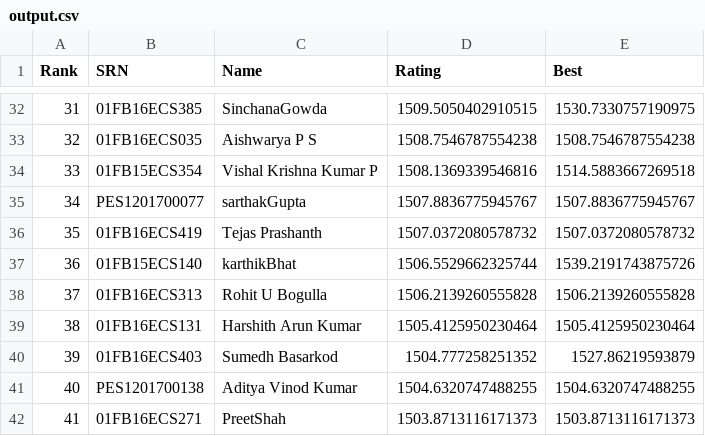
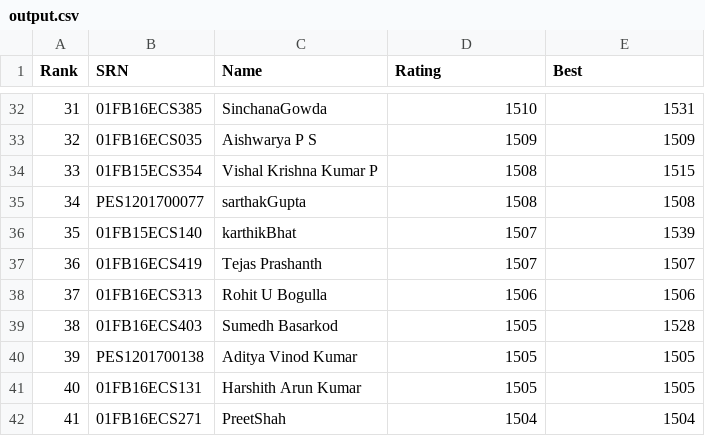
Before and after one commit to pes-alcoding-club/student-ratings, a CSV file: output.csv, drawn as a sheet; only a part is shown, gaps mark what is left out; the diff covers the shown part only.

Commit message:
Integer ratings displayed

```diff
--- a/output.csv
+++ b/output.csv
@@ -32,11 +32,11 @@ Rank,SRN,Name,Rating,Best
-31,01FB16ECS385,SinchanaGowda,1509.5050402910515,1530.7330757190975
-32,01FB16ECS035,Aishwarya P S,1508.7546787554238,1508.7546787554238
-33,01FB15ECS354,Vishal Krishna Kumar P,1508.1369339546816,1514.5883667269518
-34,PES1201700077,sarthakGupta,1507.8836775945767,1507.8836775945767
-35,01FB16ECS419,Tejas Prashanth,1507.0372080578732,1507.0372080578732
-36,01FB15ECS140,karthikBhat,1506.5529662325744,1539.2191743875726
-37,01FB16ECS313,Rohit U Bogulla,1506.2139260555828,1506.2139260555828
-38,01FB16ECS131,Harshith Arun Kumar,1505.4125950230464,1505.4125950230464
-39,01FB16ECS403,Sumedh Basarkod,1504.777258251352,1527.86219593879
-40,PES1201700138,Aditya Vinod Kumar,1504.6320747488255,1504.6320747488255
-41,01FB16ECS271,PreetShah,1503.8713116171373,1503.8713116171373
+31,01FB16ECS385,SinchanaGowda,1510,1531
+32,01FB16ECS035,Aishwarya P S,1509,1509
+33,01FB15ECS354,Vishal Krishna Kumar P,1508,1515
+34,PES1201700077,sarthakGupta,1508,1508
+35,01FB15ECS140,karthikBhat,1507,1539
+36,01FB16ECS419,Tejas Prashanth,1507,1507
+37,01FB16ECS313,Rohit U Bogulla,1506,1506
+38,01FB16ECS403,Sumedh Basarkod,1505,1528
+39,PES1201700138,Aditya Vinod Kumar,1505,1505
+40,01FB16ECS131,Harshith Arun Kumar,1505,1505
+41,01FB16ECS271,PreetShah,1504,1504
```
Also changed, not shown: 163 edited cells elsewhere in this file, 1 other file.
